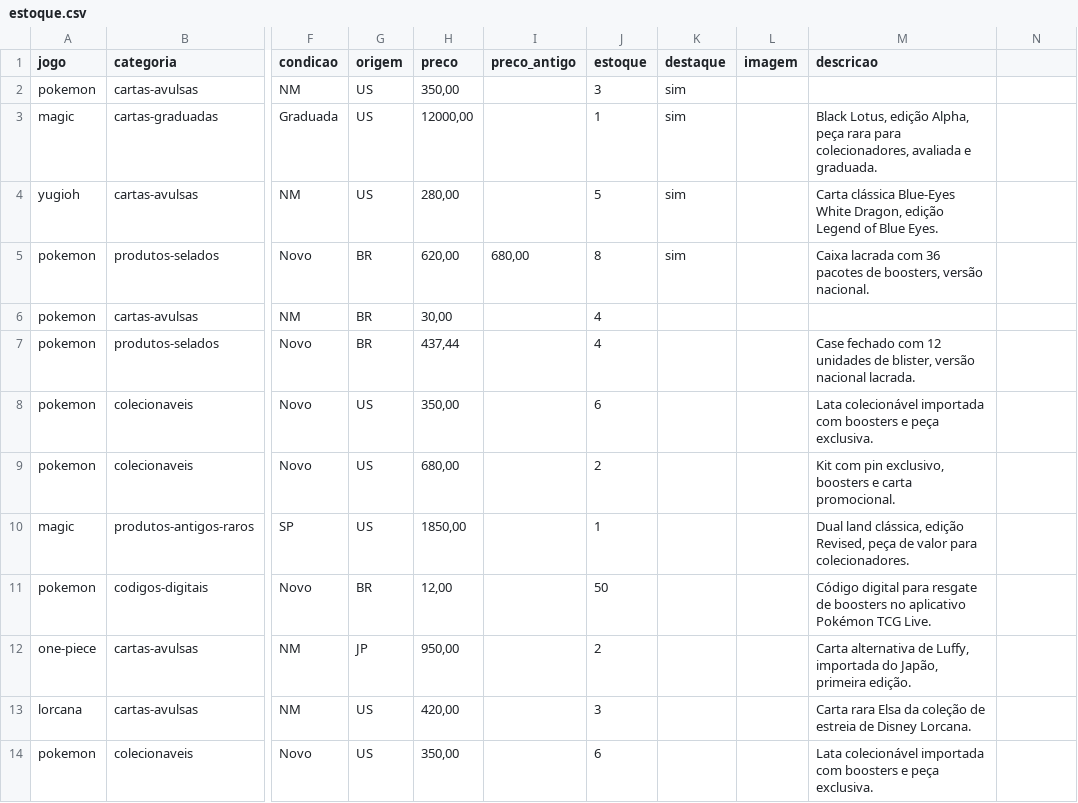
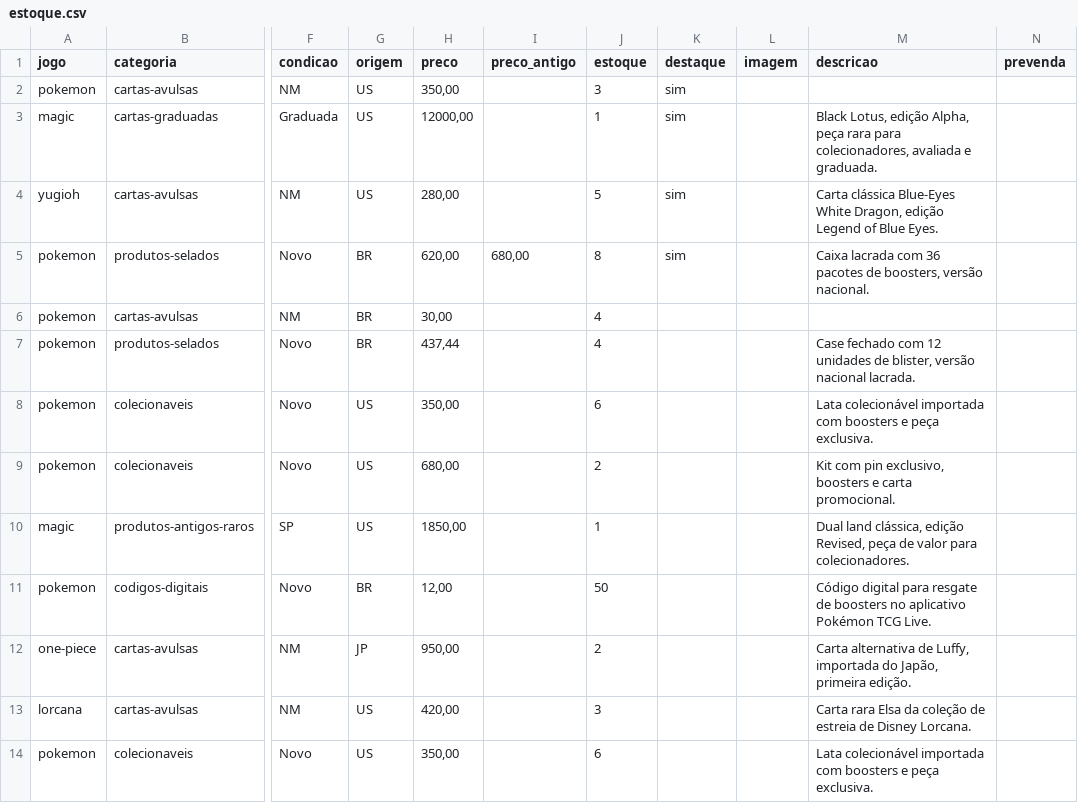
Before and after one commit to israbrito0/village-vault-tcg, a CSV file: data/estoque.csv, drawn as a sheet; only a part is shown, gaps mark what is left out; the diff names each change by its address in the sheet, - before the commit and + after, or states it on an @@ line.

```diff
--- a/data/estoque.csv
+++ b/data/estoque.csv
-N1: (empty)
+N1: prevenda
```
Also changed, not shown: 7 other files.
